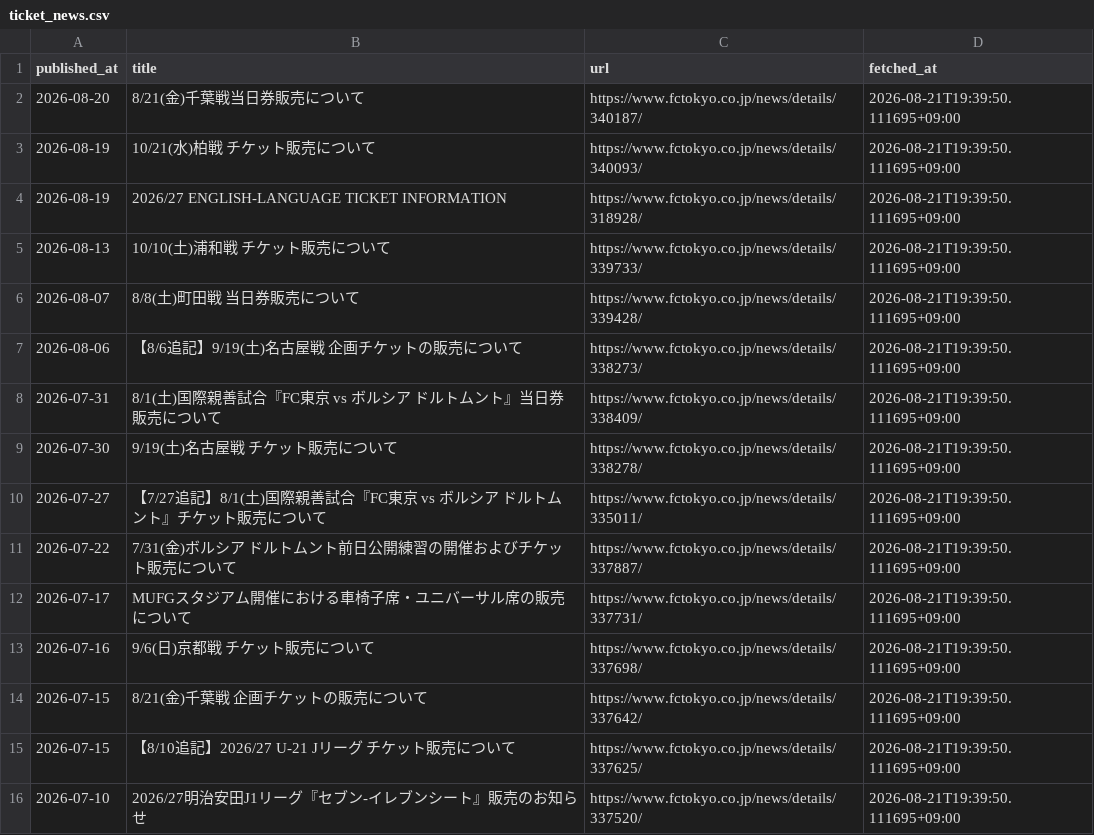
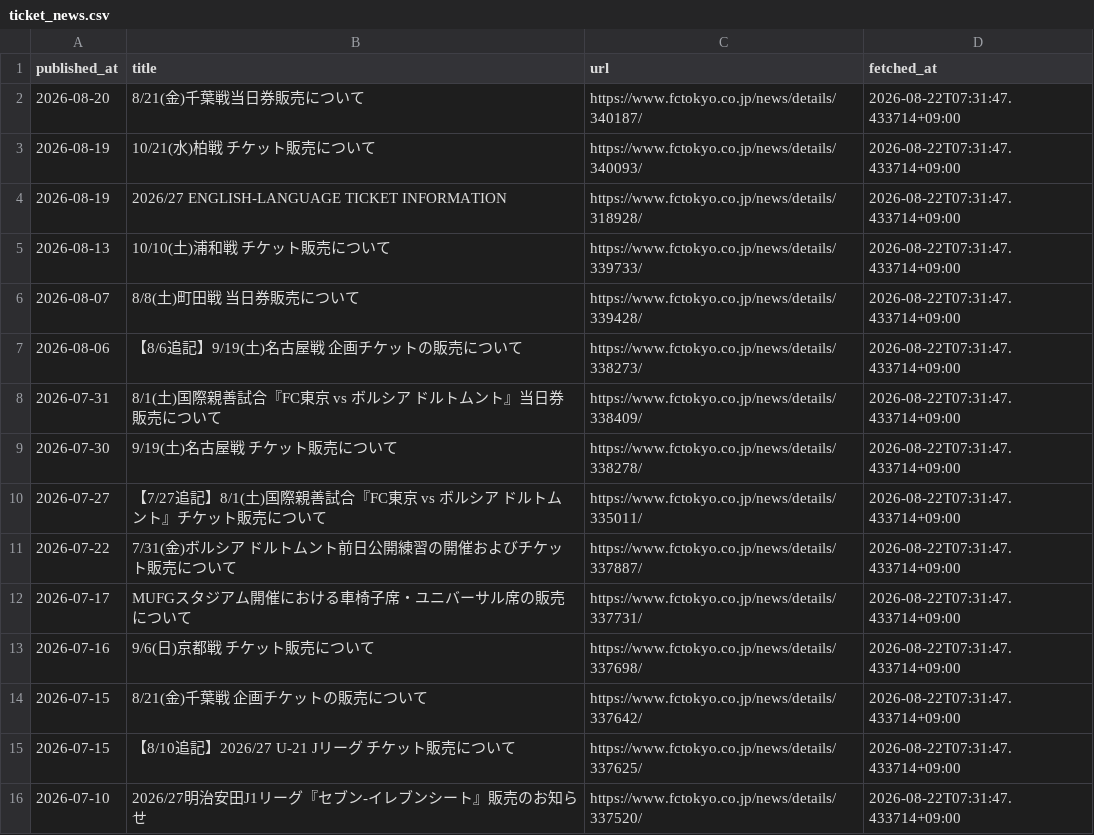
Before and after one commit to bizdocsupport/fctokyo-supporter-tools, a CSV file: data/ticket_news.csv, drawn as a sheet.

```diff
--- a/data/ticket_news.csv
+++ b/data/ticket_news.csv
@@ -1,16 +1,16 @@
 published_at,title,url,fetched_at
-2026-08-20,8/21(金)千葉戦当日券販売について,https://www.fctokyo.co.jp/news/details/340187/,2026-08-21T19:39:50.111695+09:00
-2026-08-19,10/21(水)柏戦 チケット販売について,https://www.fctokyo.co.jp/news/details/340093/,2026-08-21T19:39:50.111695+09:00
-2026-08-19,2026/27 ENGLISH-LANGUAGE TICKET INFORMATION,https://www.fctokyo.co.jp/news/details/318928/,2026-08-21T19:39:50.111695+09:00
-2026-08-13,10/10(土)浦和戦 チケット販売について,https://www.fctokyo.co.jp/news/details/339733/,2026-08-21T19:39:50.111695+09:00
-2026-08-07,8/8(土)町田戦 当日券販売について,https://www.fctokyo.co.jp/news/details/339428/,2026-08-21T19:39:50.111695+09:00
-2026-08-06,【8/6追記】9/19(土)名古屋戦 企画チケットの販売について,https://www.fctokyo.co.jp/news/details/338273/,2026-08-21T19:39:50.111695+09:00
-2026-07-31,8/1(土)国際親善試合『FC東京 vs ボルシア ドルトムント』当日券販売について,https://www.fctokyo.co.jp/news/details/338409/,2026-08-21T19:39:50.111695+09:00
-2026-07-30,9/19(土)名古屋戦 チケット販売について,https://www.fctokyo.co.jp/news/details/338278/,2026-08-21T19:39:50.111695+09:00
-2026-07-27,【7/27追記】8/1(土)国際親善試合『FC東京 vs ボルシア ドルトムント』チケット販売について,https://www.fctokyo.co.jp/news/details/335011/,2026-08-21T19:39:50.111695+09:00
-2026-07-22,7/31(金)ボルシア ドルトムント前日公開練習の開催およびチケット販売について,https://www.fctokyo.co.jp/news/details/337887/,2026-08-21T19:39:50.111695+09:00
-2026-07-17,MUFGスタジアム開催における車椅子席・ユニバーサル席の販売について,https://www.fctokyo.co.jp/news/details/337731/,2026-08-21T19:39:50.111695+09:00
-2026-07-16,9/6(日)京都戦 チケット販売について,https://www.fctokyo.co.jp/news/details/337698/,2026-08-21T19:39:50.111695+09:00
-2026-07-15,8/21(金)千葉戦 企画チケットの販売について,https://www.fctokyo.co.jp/news/details/337642/,2026-08-21T19:39:50.111695+09:00
-2026-07-15,【8/10追記】2026/27 U-21 Jリーグ チケット販売について,https://www.fctokyo.co.jp/news/details/337625/,2026-08-21T19:39:50.111695+09:00
-2026-07-10,2026/27明治安田J1リーグ『セブン-イレブンシート』販売のお知らせ,https://www.fctokyo.co.jp/news/details/337520/,2026-08-21T19:39:50.111695+09:00
+2026-08-20,8/21(金)千葉戦当日券販売について,https://www.fctokyo.co.jp/news/details/340187/,2026-08-22T07:31:47.433714+09:00
+2026-08-19,10/21(水)柏戦 チケット販売について,https://www.fctokyo.co.jp/news/details/340093/,2026-08-22T07:31:47.433714+09:00
+2026-08-19,2026/27 ENGLISH-LANGUAGE TICKET INFORMATION,https://www.fctokyo.co.jp/news/details/318928/,2026-08-22T07:31:47.433714+09:00
+2026-08-13,10/10(土)浦和戦 チケット販売について,https://www.fctokyo.co.jp/news/details/339733/,2026-08-22T07:31:47.433714+09:00
+2026-08-07,8/8(土)町田戦 当日券販売について,https://www.fctokyo.co.jp/news/details/339428/,2026-08-22T07:31:47.433714+09:00
+2026-08-06,【8/6追記】9/19(土)名古屋戦 企画チケットの販売について,https://www.fctokyo.co.jp/news/details/338273/,2026-08-22T07:31:47.433714+09:00
+2026-07-31,8/1(土)国際親善試合『FC東京 vs ボルシア ドルトムント』当日券販売について,https://www.fctokyo.co.jp/news/details/338409/,2026-08-22T07:31:47.433714+09:00
+2026-07-30,9/19(土)名古屋戦 チケット販売について,https://www.fctokyo.co.jp/news/details/338278/,2026-08-22T07:31:47.433714+09:00
+2026-07-27,【7/27追記】8/1(土)国際親善試合『FC東京 vs ボルシア ドルトムント』チケット販売について,https://www.fctokyo.co.jp/news/details/335011/,2026-08-22T07:31:47.433714+09:00
+2026-07-22,7/31(金)ボルシア ドルトムント前日公開練習の開催およびチケット販売について,https://www.fctokyo.co.jp/news/details/337887/,2026-08-22T07:31:47.433714+09:00
+2026-07-17,MUFGスタジアム開催における車椅子席・ユニバーサル席の販売について,https://www.fctokyo.co.jp/news/details/337731/,2026-08-22T07:31:47.433714+09:00
+2026-07-16,9/6(日)京都戦 チケット販売について,https://www.fctokyo.co.jp/news/details/337698/,2026-08-22T07:31:47.433714+09:00
+2026-07-15,8/21(金)千葉戦 企画チケットの販売について,https://www.fctokyo.co.jp/news/details/337642/,2026-08-22T07:31:47.433714+09:00
+2026-07-15,【8/10追記】2026/27 U-21 Jリーグ チケット販売について,https://www.fctokyo.co.jp/news/details/337625/,2026-08-22T07:31:47.433714+09:00
+2026-07-10,2026/27明治安田J1リーグ『セブン-イレブンシート』販売のお知らせ,https://www.fctokyo.co.jp/news/details/337520/,2026-08-22T07:31:47.433714+09:00
```
Also changed, not shown: data/matches.csv, 3 other files.
